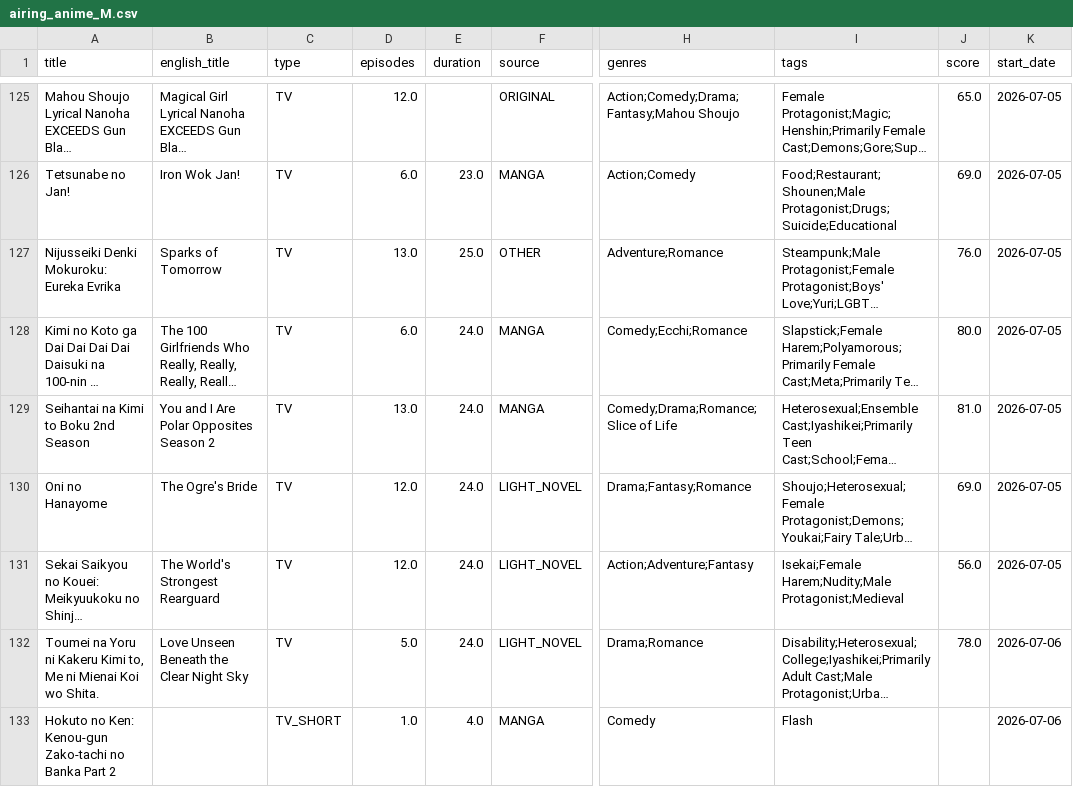
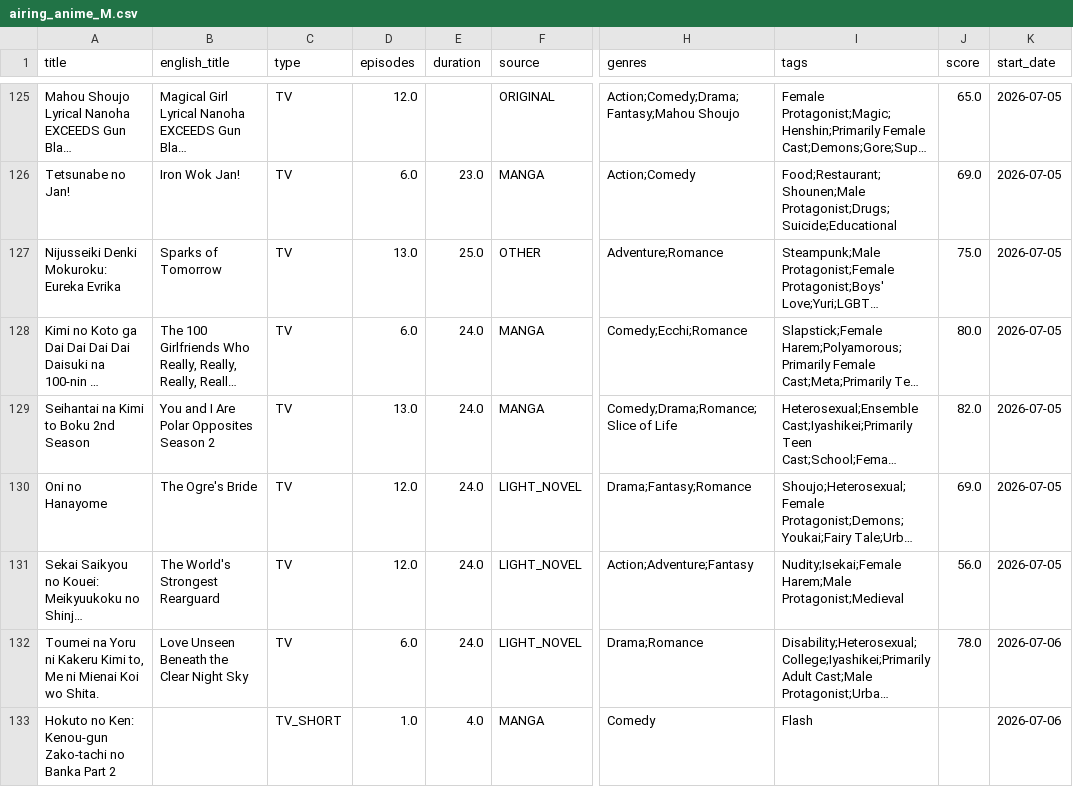
Before and after one commit to Andres-pixel35/Anime-dashboard, a CSV file: data/modified/airing_anime_M.csv, drawn as a sheet; only a part is shown, gaps mark what is left out; long unchanged cells end in …; the diff covers the shown part only; the diff names each change by its address in the sheet, - before the commit and + after, or states it on an @@ line.

```diff
--- a/data/modified/airing_anime_M.csv
+++ b/data/modified/airing_anime_M.csv
-J127 (score): 76.0
+J127 (score): 75.0
-J129 (score): 81.0
+J129 (score): 82.0
-I131 (tags): Isekai;Female Harem;Nudity;Male Protagonist;Medieval
+I131 (tags): Nudity;Isekai;Female Harem;Male Protagonist;Medieval
-D132 (episodes): 5.0
+D132 (episodes): 6.0
```
Also changed, not shown: 1 moved row and 22 edited cells elsewhere in this file, 1 other file.
